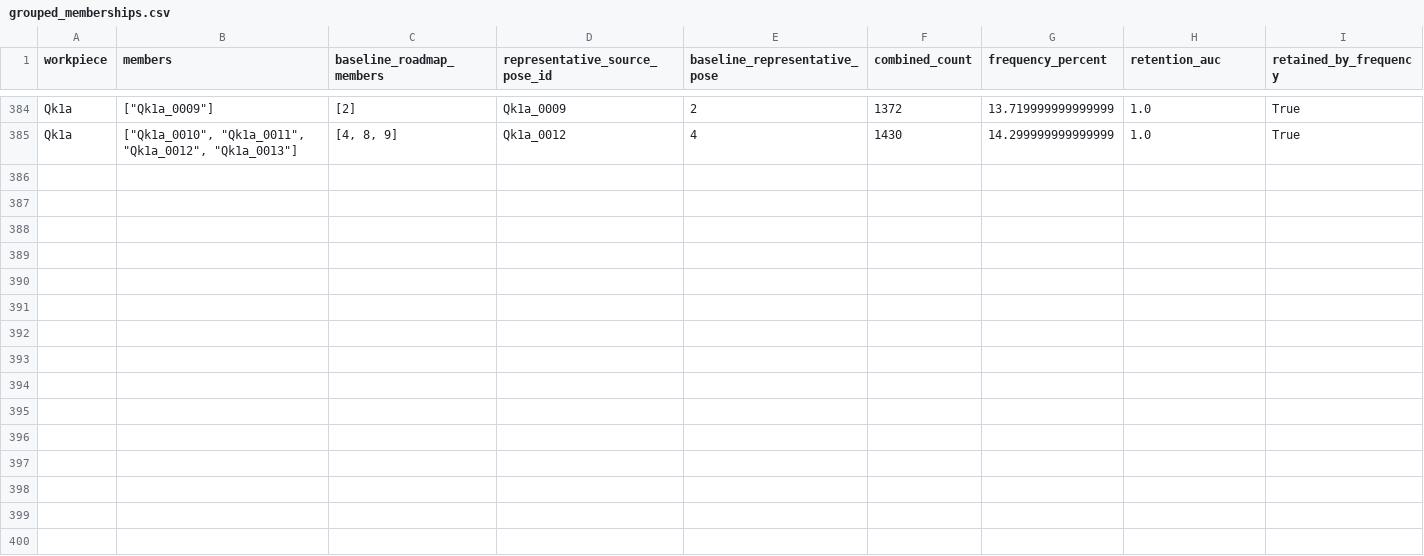
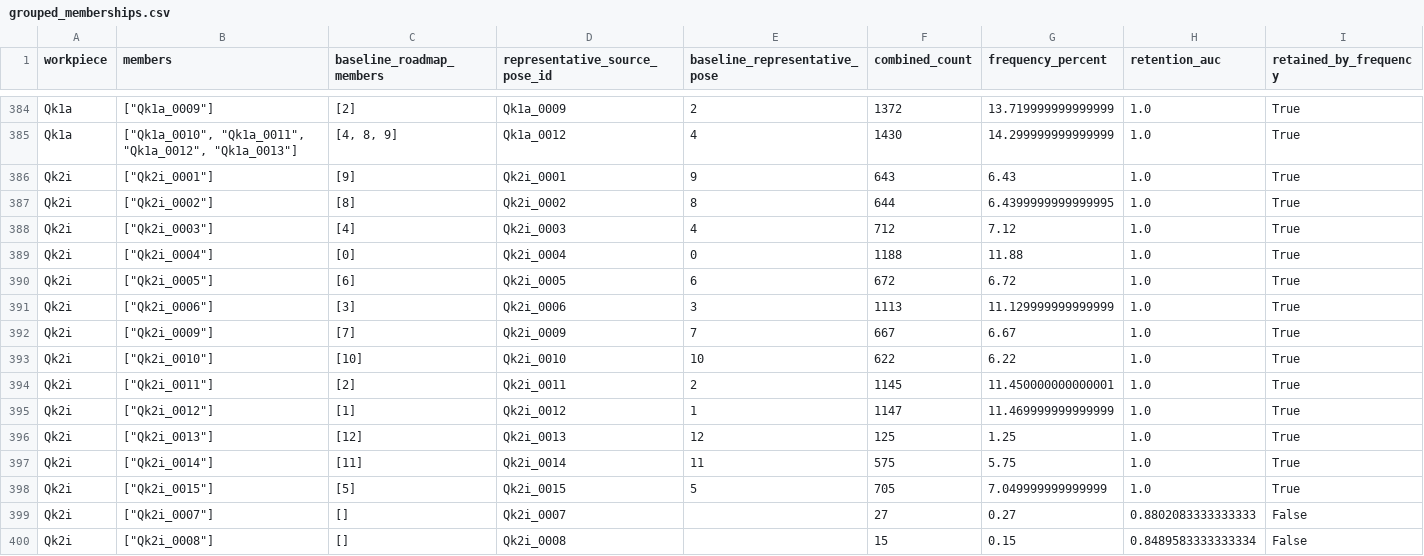
Before and after one commit to match-BiBaZu/BiBaZu_StableComponentenRoadmaps, a CSV file: grouped_memberships.csv, drawn as a sheet; only a part is shown, gaps mark what is left out.

Commit message:
Publish grouped Qk2i: 10000 audited drops

```diff
--- a/grouped_memberships.csv
+++ b/grouped_memberships.csv
@@ -385 +385,16 @@ Qk1a,"[""Qk1a_0009""]",[2],Qk1a_0009,2,1372,13.719999999999999,1.0,True
 Qk1a,"[""Qk1a_0010"", ""Qk1a_0011"", ""Qk1a_0012"", ""Qk1a_0013""]","[4, 8, 9]",Qk1a_0012,4,1430,14.299999999999999,1.0,True
+Qk2i,"[""Qk2i_0001""]",[9],Qk2i_0001,9,643,6.43,1.0,True
+Qk2i,"[""Qk2i_0002""]",[8],Qk2i_0002,8,644,6.4399999999999995,1.0,True
+Qk2i,"[""Qk2i_0003""]",[4],Qk2i_0003,4,712,7.12,1.0,True
+Qk2i,"[""Qk2i_0004""]",[0],Qk2i_0004,0,1188,11.88,1.0,True
+Qk2i,"[""Qk2i_0005""]",[6],Qk2i_0005,6,672,6.72,1.0,True
+Qk2i,"[""Qk2i_0006""]",[3],Qk2i_0006,3,1113,11.129999999999999,1.0,True
+Qk2i,"[""Qk2i_0009""]",[7],Qk2i_0009,7,667,6.67,1.0,True
+Qk2i,"[""Qk2i_0010""]",[10],Qk2i_0010,10,622,6.22,1.0,True
+Qk2i,"[""Qk2i_0011""]",[2],Qk2i_0011,2,1145,11.450000000000001,1.0,True
+Qk2i,"[""Qk2i_0012""]",[1],Qk2i_0012,1,1147,11.469999999999999,1.0,True
+Qk2i,"[""Qk2i_0013""]",[12],Qk2i_0013,12,125,1.25,1.0,True
+Qk2i,"[""Qk2i_0014""]",[11],Qk2i_0014,11,575,5.75,1.0,True
+Qk2i,"[""Qk2i_0015""]",[5],Qk2i_0015,5,705,7.049999999999999,1.0,True
+Qk2i,"[""Qk2i_0007""]",[],Qk2i_0007,,27,0.27,0.8802083333333333,False
+Qk2i,"[""Qk2i_0008""]",[],Qk2i_0008,,15,0.15,0.8489583333333334,False
```
Also changed, not shown: 49 other files.
